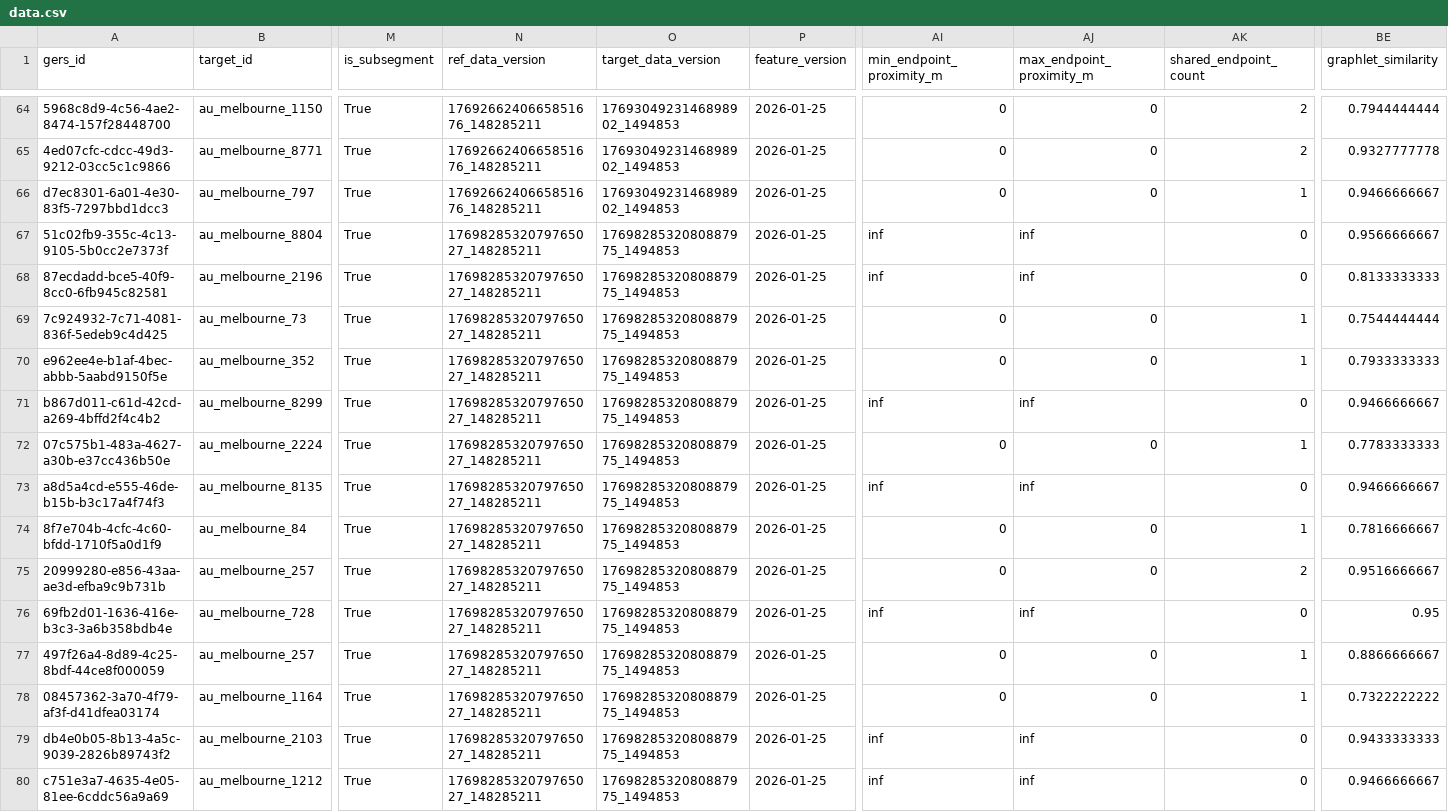
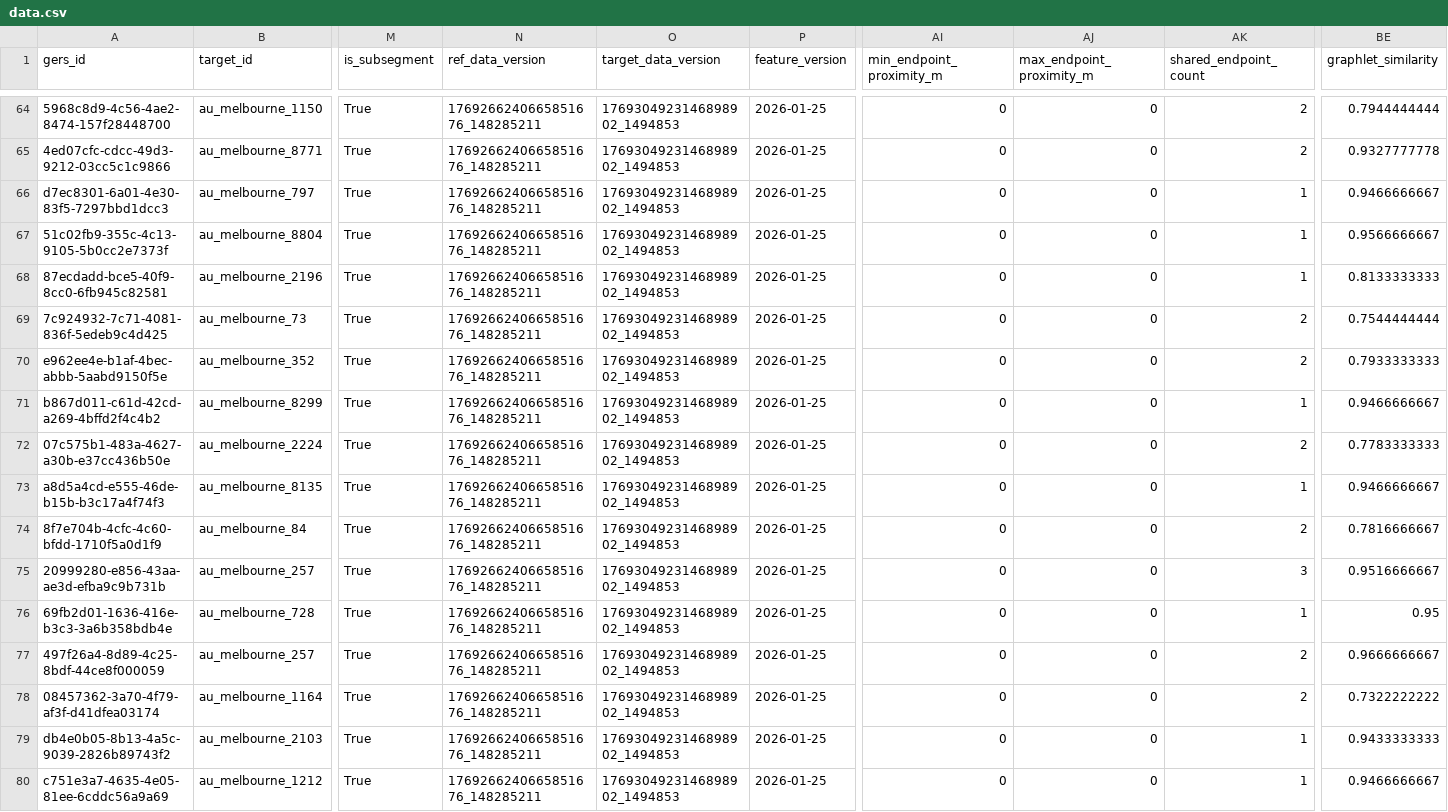
Before and after one commit to brad-richardson/crosswalk, a CSV file: labels/dataset=au_melbourne_roads/data.csv, drawn as a sheet; only a part is shown, gaps mark what is left out; the diff covers the shown part only; the diff names each change by its address in the sheet, - before the commit and + after, or states it on an @@ line.

```diff
--- a/labels/dataset=au_melbourne_roads/data.csv
+++ b/labels/dataset=au_melbourne_roads/data.csv
-N67:N80 (ref_data_version): 1769828532079765027_148285211
+N67:N80 (ref_data_version): 1769266240665851676_148285211
-O67:O80 (target_data_version): 1769828532080887975_1494853
+O67:O80 (target_data_version): 1769304923146898902_1494853
-AI67:AI68 (min_endpoint_proximity_m): inf
+AI67:AI68 (min_endpoint_proximity_m): 0
-AJ67:AJ68 (max_endpoint_proximity_m): inf
+AJ67:AJ68 (max_endpoint_proximity_m): 0
-AK67:AK68 (shared_endpoint_count): 0
+AK67:AK68 (shared_endpoint_count): 1
-AK69:AK70 (shared_endpoint_count): 1
+AK69:AK70 (shared_endpoint_count): 2
-AI71 (min_endpoint_proximity_m): inf
+AI71 (min_endpoint_proximity_m): 0
-AJ71 (max_endpoint_proximity_m): inf
+AJ71 (max_endpoint_proximity_m): 0
-AK71 (shared_endpoint_count): 0
+AK71 (shared_endpoint_count): 1
-AK72 (shared_endpoint_count): 1
+AK72 (shared_endpoint_count): 2
-AI73 (min_endpoint_proximity_m): inf
+AI73 (min_endpoint_proximity_m): 0
-AJ73 (max_endpoint_proximity_m): inf
+AJ73 (max_endpoint_proximity_m): 0
-AK73 (shared_endpoint_count): 0
+AK73 (shared_endpoint_count): 1
-AK74 (shared_endpoint_count): 1
+AK74 (shared_endpoint_count): 2
-AK75 (shared_endpoint_count): 2
+AK75 (shared_endpoint_count): 3
-AI76 (min_endpoint_proximity_m): inf
+AI76 (min_endpoint_proximity_m): 0
-AJ76 (max_endpoint_proximity_m): inf
+AJ76 (max_endpoint_proximity_m): 0
-AK76 (shared_endpoint_count): 0
+AK76 (shared_endpoint_count): 1
-AK77:AK78 (shared_endpoint_count): 1
+AK77:AK78 (shared_endpoint_count): 2
-BE77 (graphlet_similarity): 0.8866666667
+BE77 (graphlet_similarity): 0.9666666667
-AI79:AI80 (min_endpoint_proximity_m): inf
+AI79:AI80 (min_endpoint_proximity_m): 0
-AJ79:AJ80 (max_endpoint_proximity_m): inf
+AJ79:AJ80 (max_endpoint_proximity_m): 0
-AK79:AK80 (shared_endpoint_count): 0
+AK79:AK80 (shared_endpoint_count): 1
```
Also changed, not shown: 133 edited cells elsewhere in this file, label_geometries/dataset=gb_london_roads/data.csv, labels/dataset=de_berlin_roads/data.csv, 33 other files.
